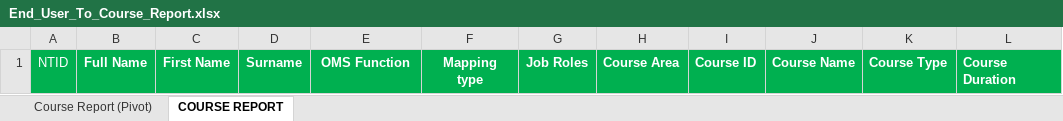
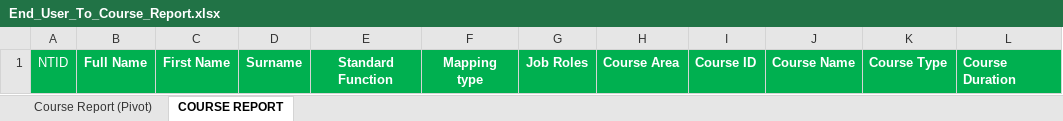
Before and after one commit to tabaolan1987/rtmt, an Excel workbook: data/reporting/End_User_To_Course_Report.xlsx, sheet COURSE REPORT, drawn as a sheet; only a part is shown; values as stored, in another font and other column widths than the file's, no borders; the diff names each change by its address in the sheet, - before the commit and + after, or states it on an @@ line.

```diff
--- a/data/reporting/End_User_To_Course_Report.xlsx (sheet COURSE REPORT)
+++ b/data/reporting/End_User_To_Course_Report.xlsx (sheet COURSE REPORT)
-E1: OMS Function
+E1: Standard Function
```
Also changed, not shown: sheet Course Report (Pivot), hidden cells, 1 other file.
